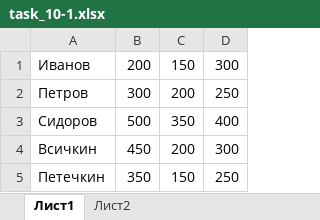
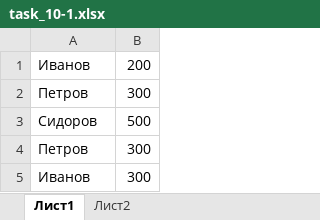
Before and after one commit to gilmanov-aleksei/python_winter_work_2023, an Excel workbook: Task_10/task_10-1.xlsx, sheet Лист1, drawn as a sheet; values as stored, in another font and other column widths than the file's, no borders; removed rows and columns are numbered as before the commit, all else as after; the diff names each change by its address in the sheet, - before the commit and + after, or states it on an @@ line.

```diff
--- a/Task_10/task_10-1.xlsx (sheet Лист1)
+++ b/Task_10/task_10-1.xlsx (sheet Лист1)
-column C, rows 1-3: 150 | 200 | 350
-column D, rows 1-3: 300 | 250 | 400
-row 4: Всичкин | 450 | 200 | 300
-row 5: Петечкин | 350 | 150 | 250
+row 4: Петров | 300
+row 5: Иванов | 300
```
Also changed, not shown: sheet Лист2, 2 other files.
